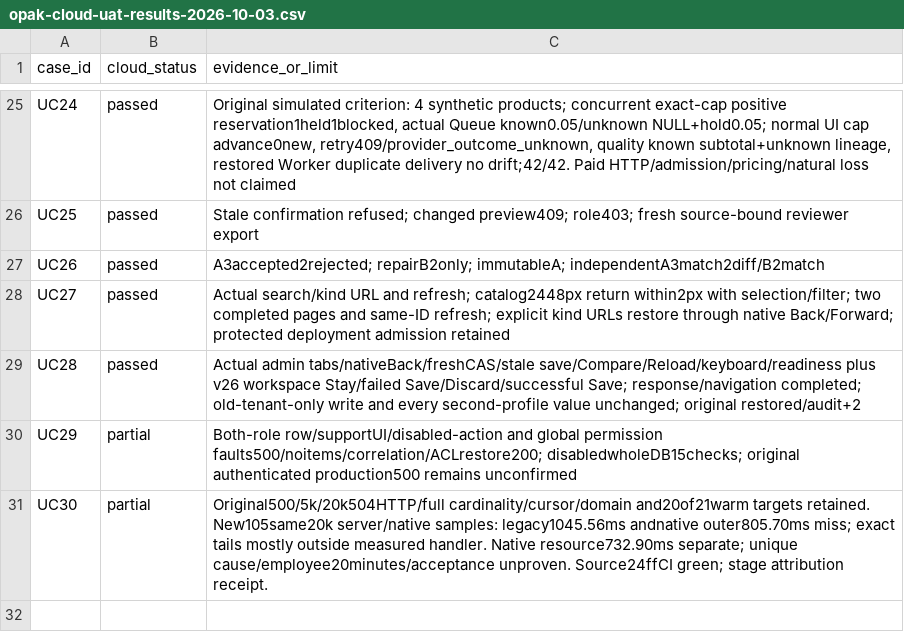
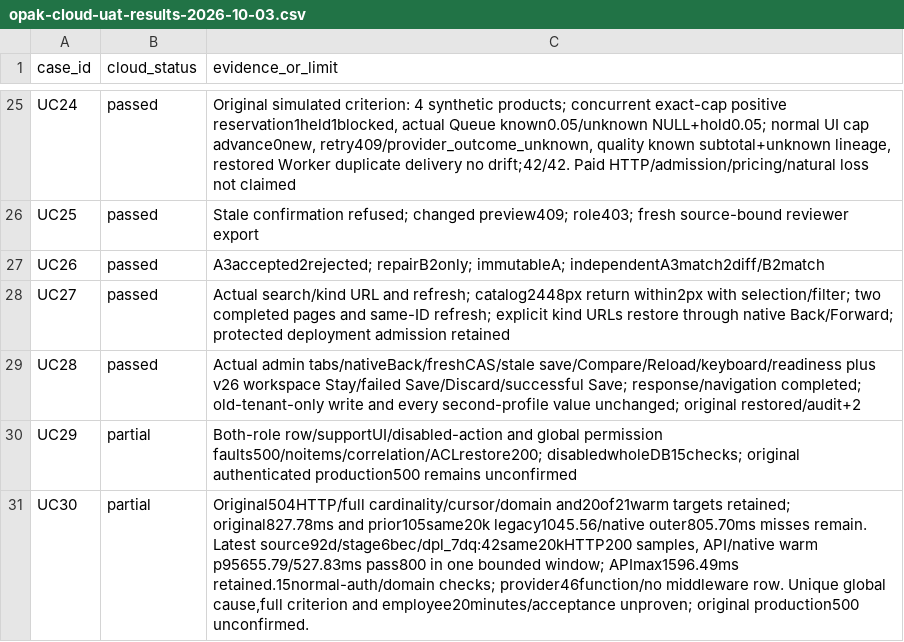
Before and after one commit to YNWAforever/wukong-ecommerce-os, a CSV file: docs/runbooks/opak-cloud-uat-results-2026-10-03.csv, drawn as a sheet; only a part is shown, gaps mark what is left out.

Commit message:
docs: reconcile UC30 evidence and refresh production gates

```diff
--- a/docs/runbooks/opak-cloud-uat-results-2026-10-03.csv
+++ b/docs/runbooks/opak-cloud-uat-results-2026-10-03.csv
@@ -30,2 +30,2 @@ case_id,cloud_status,evidence_or_limit
 "UC29","partial","Both-role row/supportUI/disabled-action and global permission faults500/noitems/correlation/ACLrestore200; disabledwholeDB15checks; original authenticated production500 remains unconfirmed"
-"UC30","partial","Original500/5k/20k504HTTP/full cardinality/cursor/domain and20of21warm targets retained. New105same20k server/native samples: legacy1045.56ms andnative outer805.70ms miss; exact tails mostly outside measured handler. Native resource732.90ms separate; unique cause/employee20minutes/acceptance unproven. Source24ffCI green; stage attribution receipt."
+"UC30","partial","Original504HTTP/full cardinality/cursor/domain and20of21warm targets retained; original827.78ms and prior105same20k legacy1045.56/native outer805.70ms misses remain. Latest source92d/stage6bec/dpl_7dq:42same20kHTTP200 samples, API/native warm p95655.79/527.83ms pass800 in one bounded window; APImax1596.49ms retained.15normal-auth/domain checks; provider46function/no middleware row. Unique global cause,full criterion and employee20minutes/acceptance unproven; original production500 unconfirmed."
```
Also changed, not shown: 2 other files.
